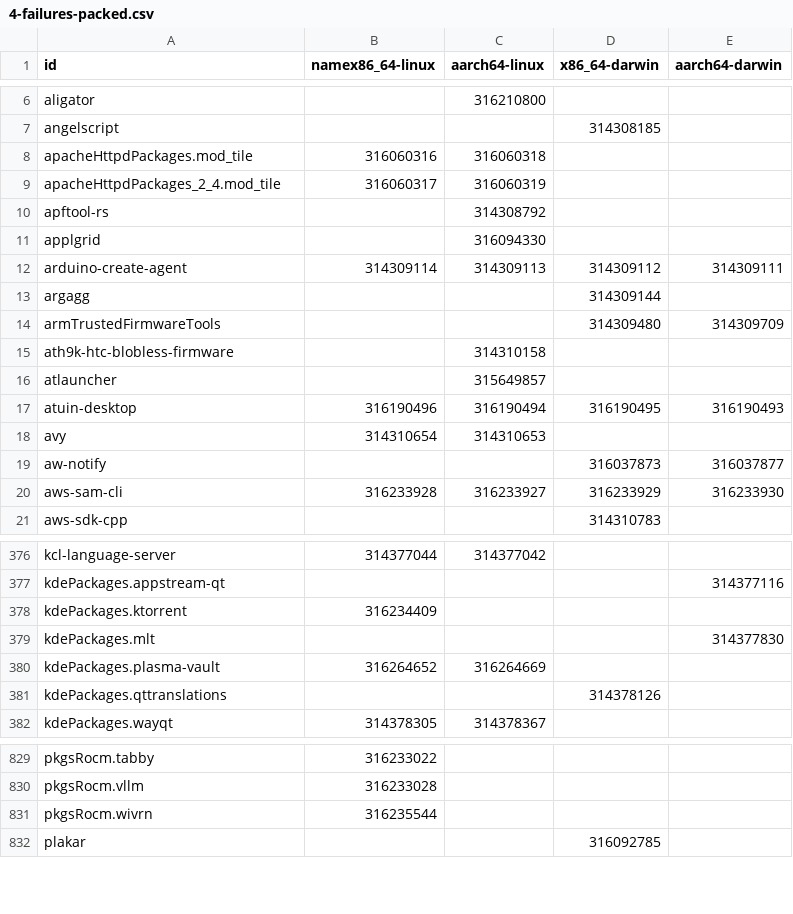
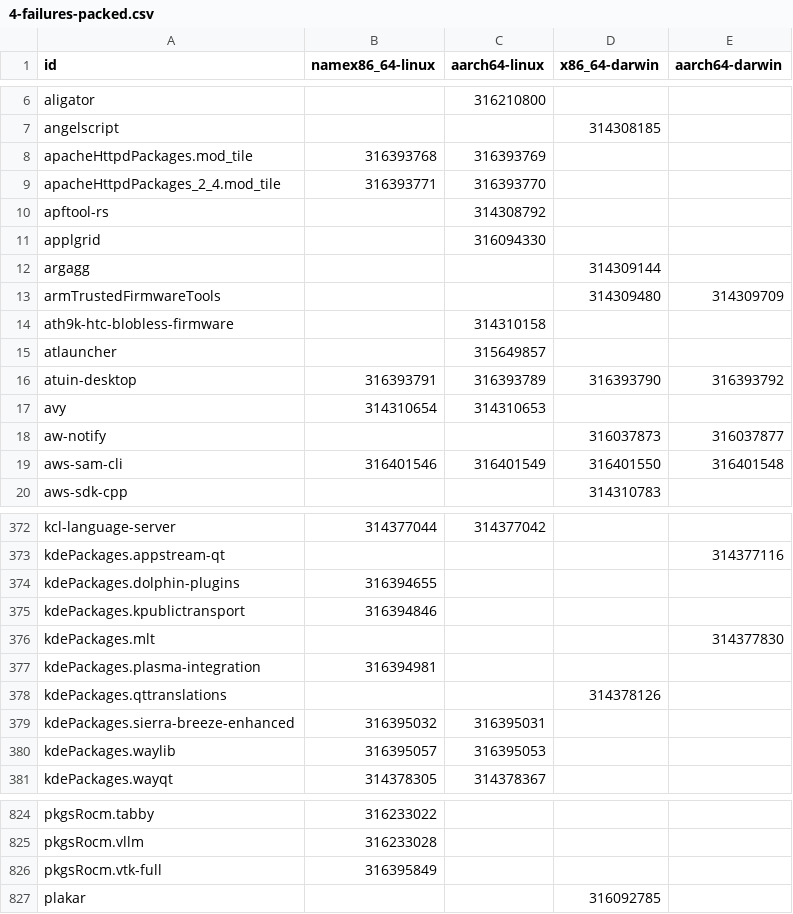
Before and after one commit to Sigmanificient/nixpkgs-failure-notify, a CSV file: results/4-failures-packed.csv, drawn as a sheet; only a part is shown, gaps mark what is left out; the diff covers the shown part only.

```diff
--- a/results/4-failures-packed.csv
+++ b/results/4-failures-packed.csv
@@ -7,7 +7,6 @@ aligator,,316210800,,
 angelscript,,,314308185,
-apacheHttpdPackages.mod_tile,316060316,316060318,,
-apacheHttpdPackages_2_4.mod_tile,316060317,316060319,,
+apacheHttpdPackages.mod_tile,316393768,316393769,,
+apacheHttpdPackages_2_4.mod_tile,316393771,316393770,,
 apftool-rs,,314308792,,
 applgrid,,316094330,,
-arduino-create-agent,314309114,314309113,314309112,314309111
 argagg,,,314309144,
@@ -16,6 +15,6 @@ ath9k-htc-blobless-firmware,,314310158,,
 atlauncher,,315649857,,
-atuin-desktop,316190496,316190494,316190495,316190493
+atuin-desktop,316393791,316393789,316393790,316393792
 avy,314310654,314310653,,
 aw-notify,,,316037873,316037877
-aws-sam-cli,316233928,316233927,316233929,316233930
+aws-sam-cli,316401546,316401549,316401550,316401548
 aws-sdk-cpp,,,314310783,
@@ -377,6 +373,9 @@ kcl-language-server,314377044,314377042,,
 kdePackages.appstream-qt,,,,314377116
-kdePackages.ktorrent,316234409,,,
+kdePackages.dolphin-plugins,316394655,,,
+kdePackages.kpublictransport,316394846,,,
 kdePackages.mlt,,,,314377830
-kdePackages.plasma-vault,316264652,316264669,,
+kdePackages.plasma-integration,316394981,,,
 kdePackages.qttranslations,,,314378126,
+kdePackages.sierra-breeze-enhanced,316395032,316395031,,
+kdePackages.waylib,316395057,316395053,,
 kdePackages.wayqt,314378305,314378367,,
@@ -830,3 +825,3 @@ pkgsRocm.tabby,316233022,,,
 pkgsRocm.vllm,316233028,,,
-pkgsRocm.wivrn,316235544,,,
+pkgsRocm.vtk-full,316395849,,,
 plakar,,,316092785,
```
Also changed, not shown: 10 added rows, 19 removed rows and 68 edited cells elsewhere in this file, results/2-failures.csv, results/3-failures-aarch64-darwin.csv, 4 other files.
